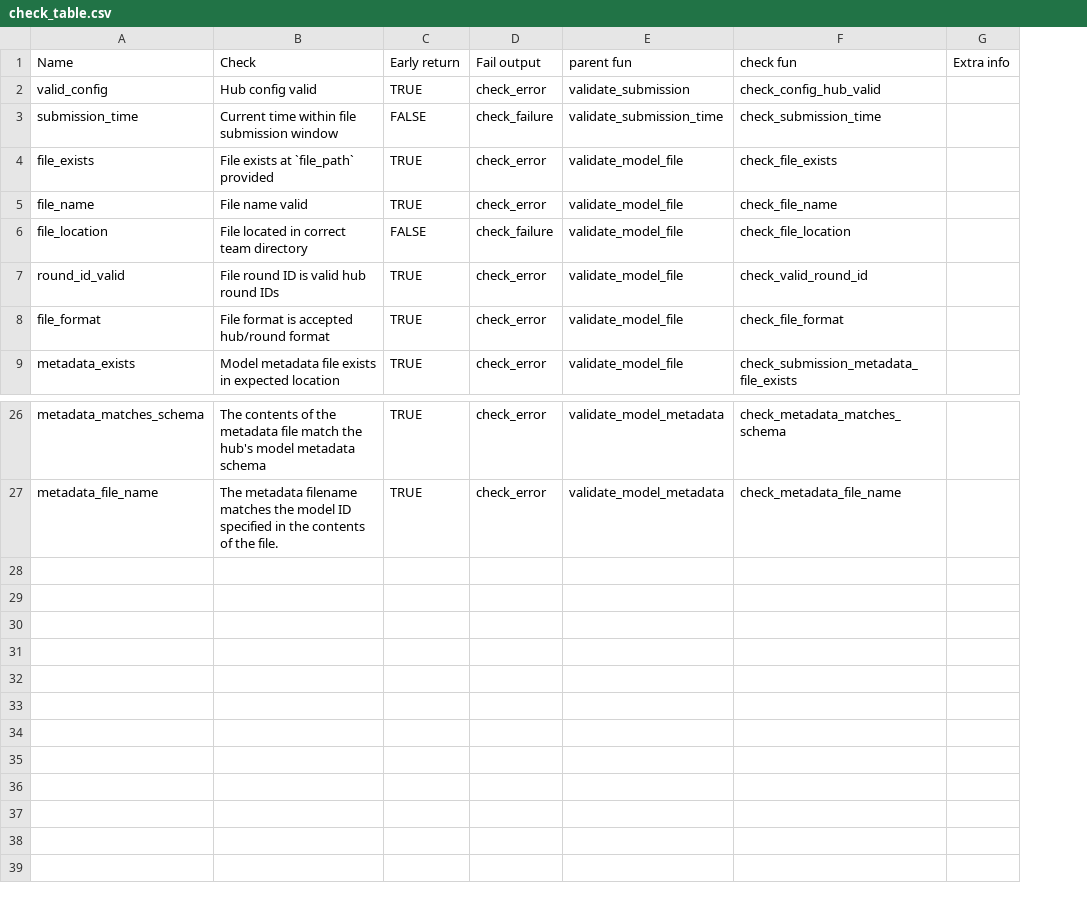
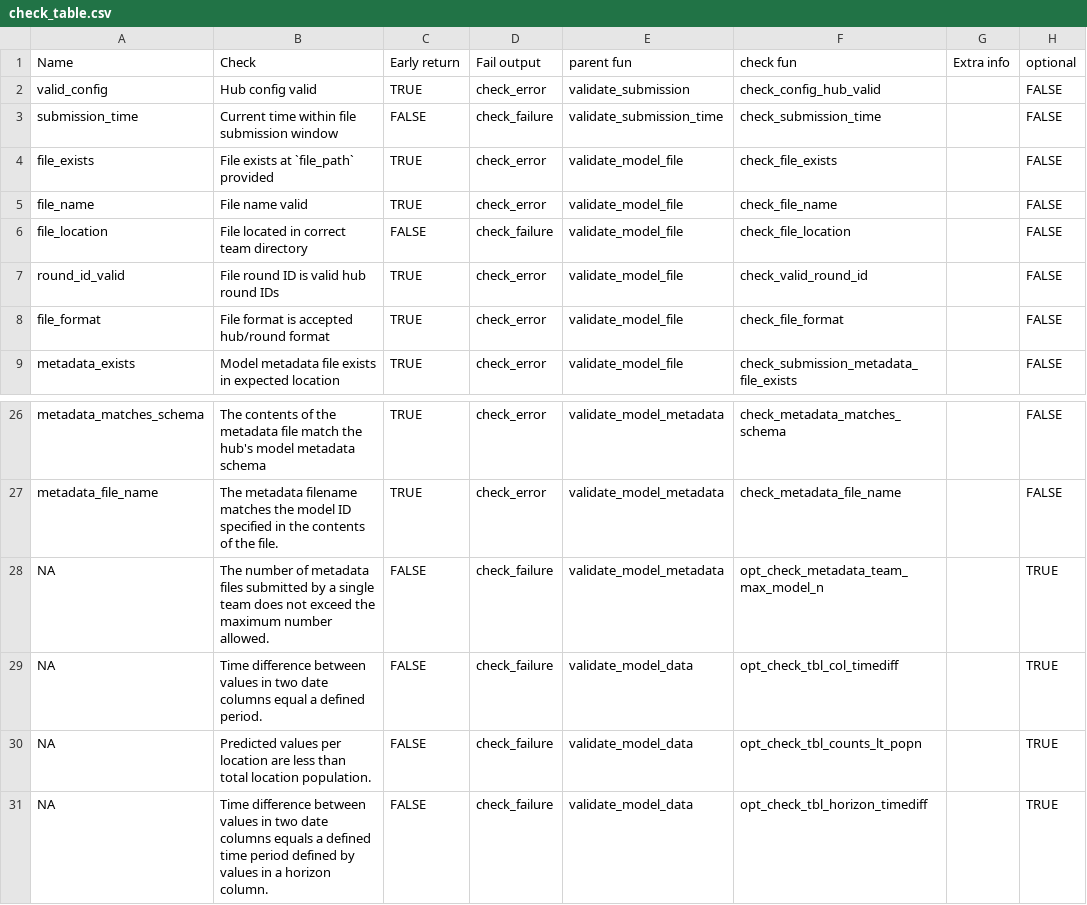
Before and after one commit to hubverse-org/hubValidations, a CSV file: inst/check_table.csv, drawn as a sheet; only a part is shown, gaps mark what is left out; the diff names each change by its address in the sheet, - before the commit and + after, or states it on an @@ line.

Commit message:
add optional functions to check_table

```diff
--- a/inst/check_table.csv
+++ b/inst/check_table.csv
+column H (optional), rows 2-9: all FALSE; rows 26-27: FALSE | FALSE
+row 28: NA | The number of metadata files submitted by a single team does not exceed the maximum number allowed. | FALSE | check_failure | validate_model_metadata | opt_check_metadata_team_max_model_n |  | TRUE
+row 29: NA | Time difference between values in two date columns equal a defined period. | FALSE | check_failure | validate_model_data | opt_check_tbl_col_timediff |  | TRUE
+row 30: NA | Predicted values per location are less than total location population. | FALSE | check_failure | validate_model_data | opt_check_tbl_counts_lt_popn |  | TRUE
+row 31: NA | Time difference between values in two date columns equals a defined time period defined by values in a horizon column. | FALSE | check_failure | validate_model_data | opt_check_tbl_horizon_timediff |  | TRUE
```
Also changed, not shown: 6 other files.
